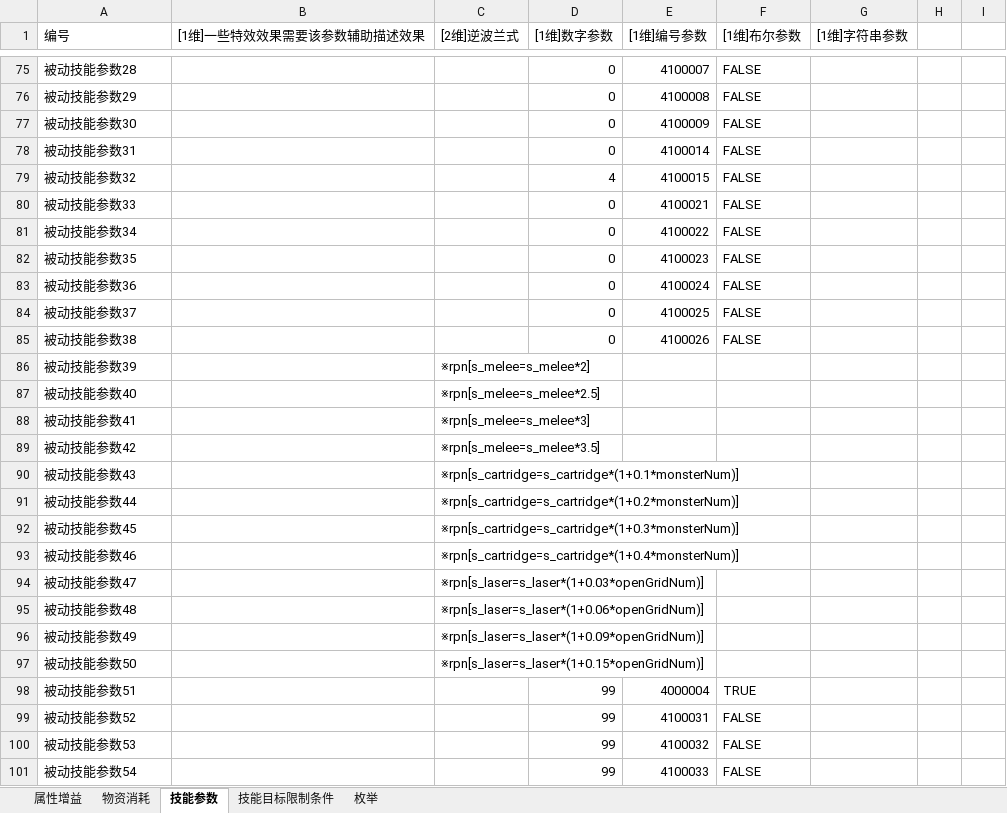
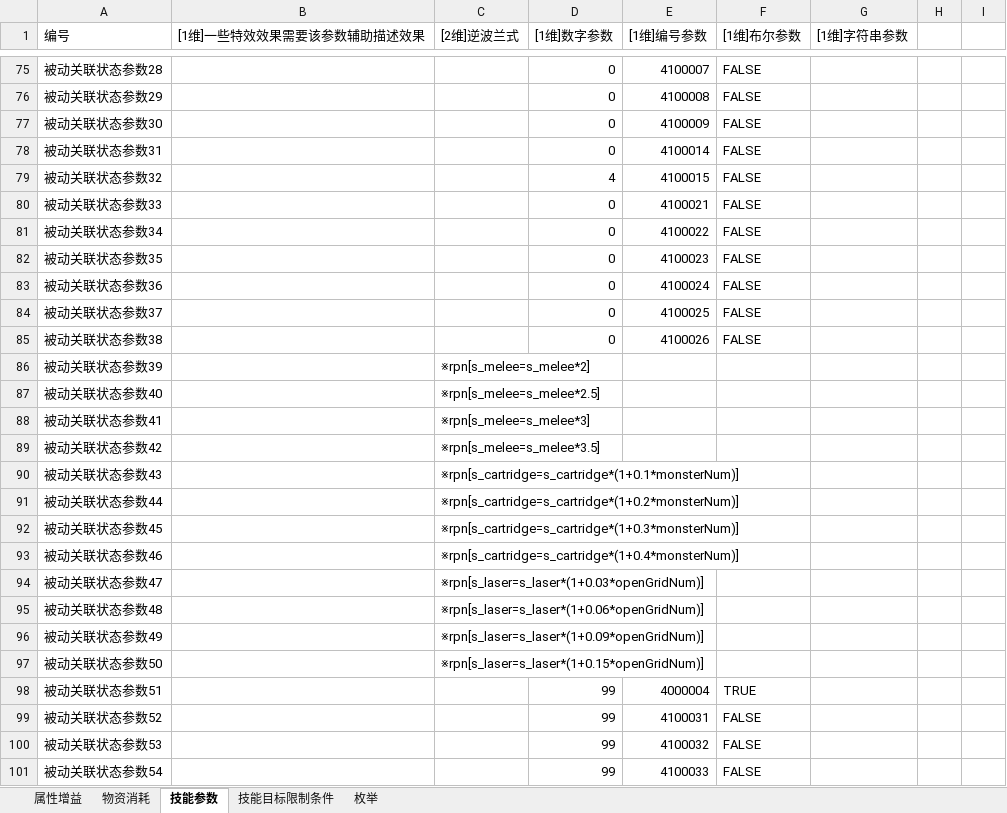
Before and after one commit to Canvastudio/Prometheus, an Excel workbook: Design/原始配置表/自定义参数.xlsm, sheet 技能参数, drawn as a sheet; only a part is shown, gaps mark what is left out; values as stored, in another font and other column widths than the file's, no cell formats; conditional formats not drawn; the diff covers the shown part only; the diff names each change by its address in the sheet, - before the commit and + after, or states it on an @@ line.

```diff
--- a/Design/原始配置表/自定义参数.xlsm (sheet 技能参数)
+++ b/Design/原始配置表/自定义参数.xlsm (sheet 技能参数)
-A75 (编号): 被动技能参数28
+A75 (编号): 被动关联状态参数28
-A76 (编号): 被动技能参数29
+A76 (编号): 被动关联状态参数29
-A77 (编号): 被动技能参数30
+A77 (编号): 被动关联状态参数30
-A78 (编号): 被动技能参数31
+A78 (编号): 被动关联状态参数31
-A79 (编号): 被动技能参数32
+A79 (编号): 被动关联状态参数32
-A80 (编号): 被动技能参数33
+A80 (编号): 被动关联状态参数33
-A81 (编号): 被动技能参数34
+A81 (编号): 被动关联状态参数34
-A82 (编号): 被动技能参数35
+A82 (编号): 被动关联状态参数35
-A83 (编号): 被动技能参数36
+A83 (编号): 被动关联状态参数36
-A84 (编号): 被动技能参数37
+A84 (编号): 被动关联状态参数37
-A85 (编号): 被动技能参数38
+A85 (编号): 被动关联状态参数38
-A86 (编号): 被动技能参数39
+A86 (编号): 被动关联状态参数39
-A87 (编号): 被动技能参数40
+A87 (编号): 被动关联状态参数40
-A88 (编号): 被动技能参数41
+A88 (编号): 被动关联状态参数41
-A89 (编号): 被动技能参数42
+A89 (编号): 被动关联状态参数42
-A90 (编号): 被动技能参数43
+A90 (编号): 被动关联状态参数43
-A91 (编号): 被动技能参数44
+A91 (编号): 被动关联状态参数44
-A92 (编号): 被动技能参数45
+A92 (编号): 被动关联状态参数45
-A93 (编号): 被动技能参数46
+A93 (编号): 被动关联状态参数46
-A94 (编号): 被动技能参数47
+A94 (编号): 被动关联状态参数47
-A95 (编号): 被动技能参数48
+A95 (编号): 被动关联状态参数48
-A96 (编号): 被动技能参数49
+A96 (编号): 被动关联状态参数49
-A97 (编号): 被动技能参数50
+A97 (编号): 被动关联状态参数50
-A98 (编号): 被动技能参数51
+A98 (编号): 被动关联状态参数51
-A99 (编号): 被动技能参数52
+A99 (编号): 被动关联状态参数52
-A100 (编号): 被动技能参数53
+A100 (编号): 被动关联状态参数53
-A101 (编号): 被动技能参数54
+A101 (编号): 被动关联状态参数54
```
Also changed, not shown: 47 edited cells elsewhere in this sheet, cell formats, Design/原始配置表/技能.xlsm, 4 other files.
